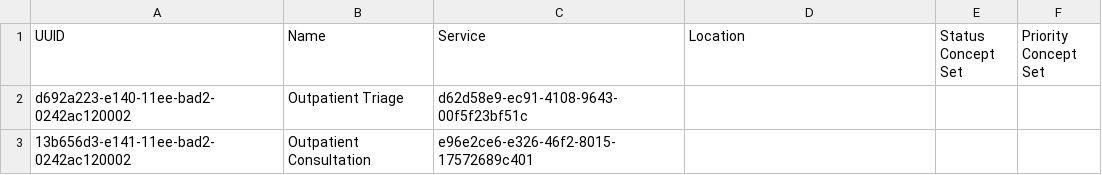
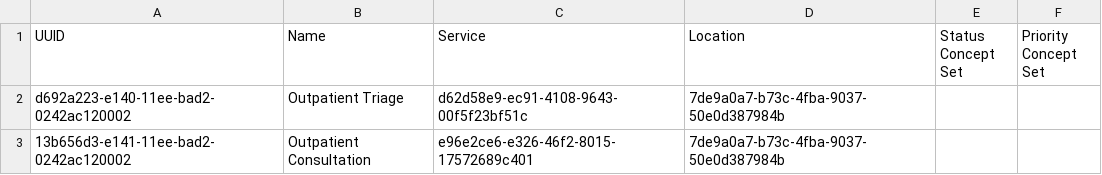
Before and after one commit to path-drc/openmrs-content-path-drc, a CSV file: configuration/backend_configuration/queues/queues_drc.csv, drawn as a sheet.

Commit message:
Revert removing location from queues

```diff
--- a/configuration/backend_configuration/queues/queues_drc.csv
+++ b/configuration/backend_configuration/queues/queues_drc.csv
@@ -1,3 +1,3 @@
 UUID,Name,Service,Location,Status Concept Set,Priority Concept Set
-d692a223-e140-11ee-bad2-0242ac120002,Outpatient Triage,d62d58e9-ec91-4108-9643-00f5f23bf51c,,,
-13b656d3-e141-11ee-bad2-0242ac120002,Outpatient Consultation,e96e2ce6-e326-46f2-8015-17572689c401,,,
+d692a223-e140-11ee-bad2-0242ac120002,Outpatient Triage,d62d58e9-ec91-4108-9643-00f5f23bf51c,7de9a0a7-b73c-4fba-9037-50e0d387984b,,
+13b656d3-e141-11ee-bad2-0242ac120002,Outpatient Consultation,e96e2ce6-e326-46f2-8015-17572689c401,7de9a0a7-b73c-4fba-9037-50e0d387984b,,
```
